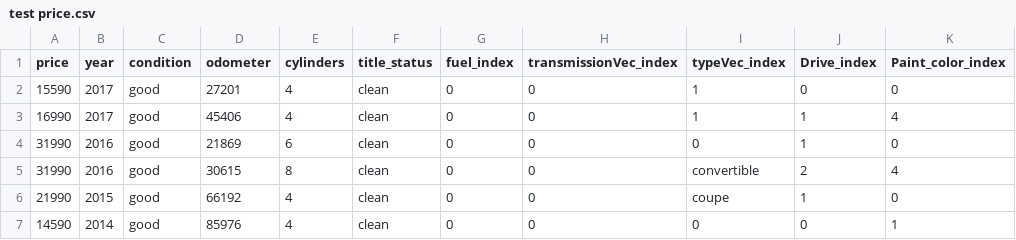
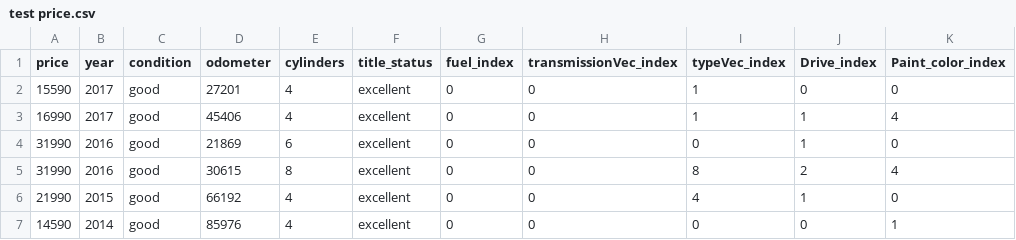
Before and after one commit to IST-718-Fall-2020/project_code_and_report-group14, a CSV file: test price.csv, drawn as a sheet.

Commit message:
Add files via upload

```diff
--- a/test price.csv
+++ b/test price.csv
@@ -1,7 +1,7 @@
 price,year,condition,odometer,cylinders,title_status,fuel_index,transmissionVec_index,typeVec_index,Drive_index,Paint_color_index
-15590,2017,good,27201,4,clean,0,0,1,0,0
-16990,2017,good,45406,4,clean,0,0,1,1,4
-31990,2016,good,21869,6,clean,0,0,0,1,0
-31990,2016,good,30615,8,clean,0,0,convertible,2,4
-21990,2015,good,66192,4,clean,0,0,coupe,1,0
-14590,2014,good,85976,4,clean,0,0,0,0,1
+15590,2017,good,27201,4,excellent,0,0,1,0,0
+16990,2017,good,45406,4,excellent,0,0,1,1,4
+31990,2016,good,21869,6,excellent,0,0,0,1,0
+31990,2016,good,30615,8,excellent,0,0,8,2,4
+21990,2015,good,66192,4,excellent,0,0,4,1,0
+14590,2014,good,85976,4,excellent,0,0,0,0,1
```
